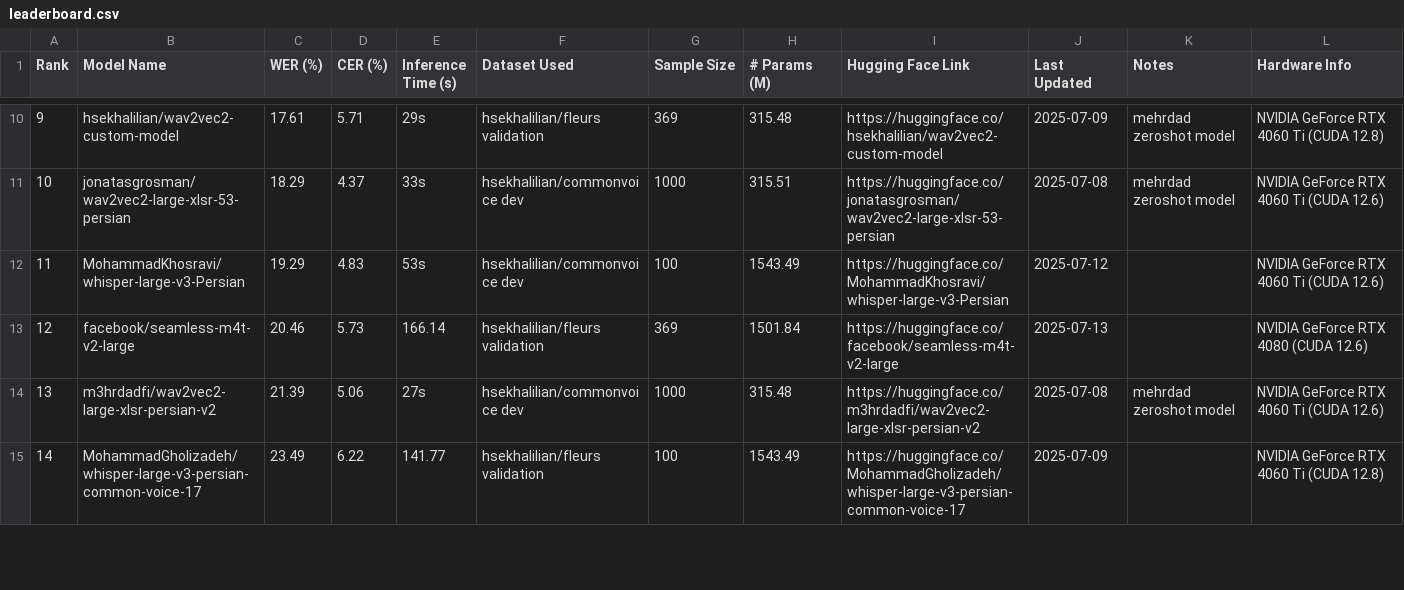
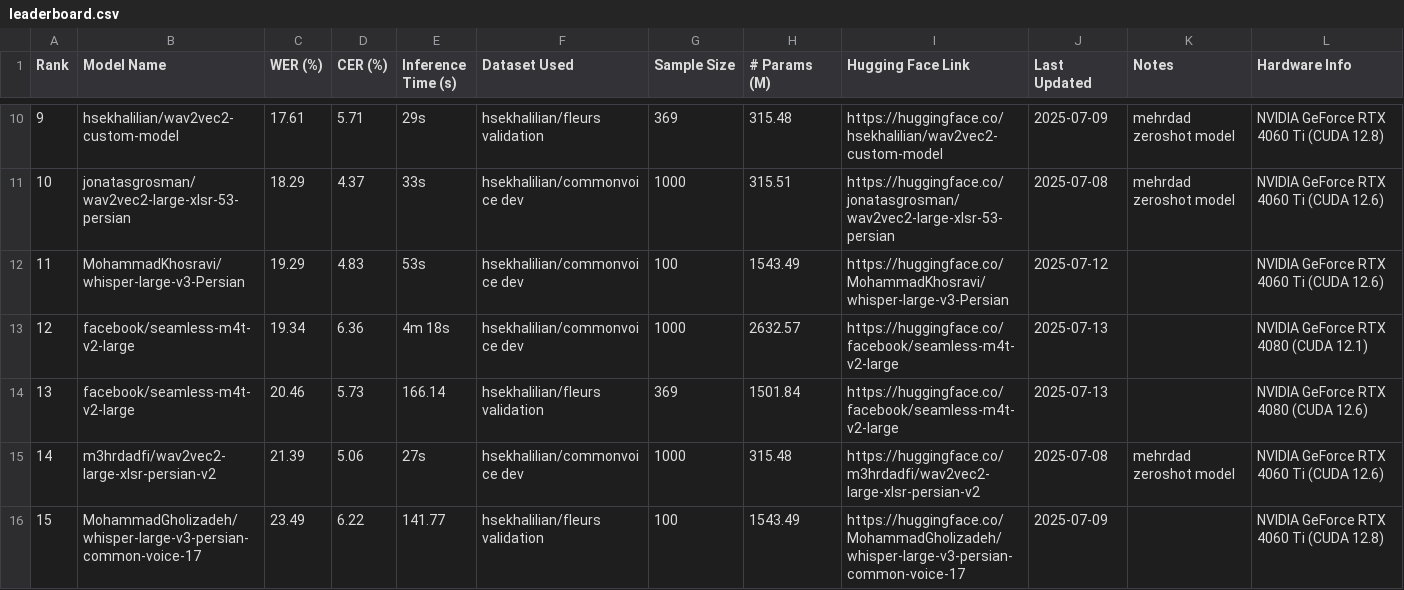
Before and after one commit to hossein-khalilian/asr-persian-leaderboard, a CSV file: leaderboard.csv, drawn as a sheet; only a part is shown, gaps mark what is left out; addresses are those after the commit; the diff names each change by its address in the sheet, - before the commit and + after, or states it on an @@ line.

Commit message:
update leaderboard

```diff
--- a/leaderboard.csv
+++ b/leaderboard.csv
+row 13: 12 | facebook/seamless-m4t-v2-large | 19.34 | 6.36 | 4m 18s | hsekhalilian/commonvoice dev | 1000 | 2632.57 | https://huggingface.co/facebook/seamless-m4t-v2-large | 2025-07-13 |  | NVIDIA GeForce RTX 4080 (CUDA 12.1)
@@ column A (Rank) renumbered between rows 14 and 44 @@
```
